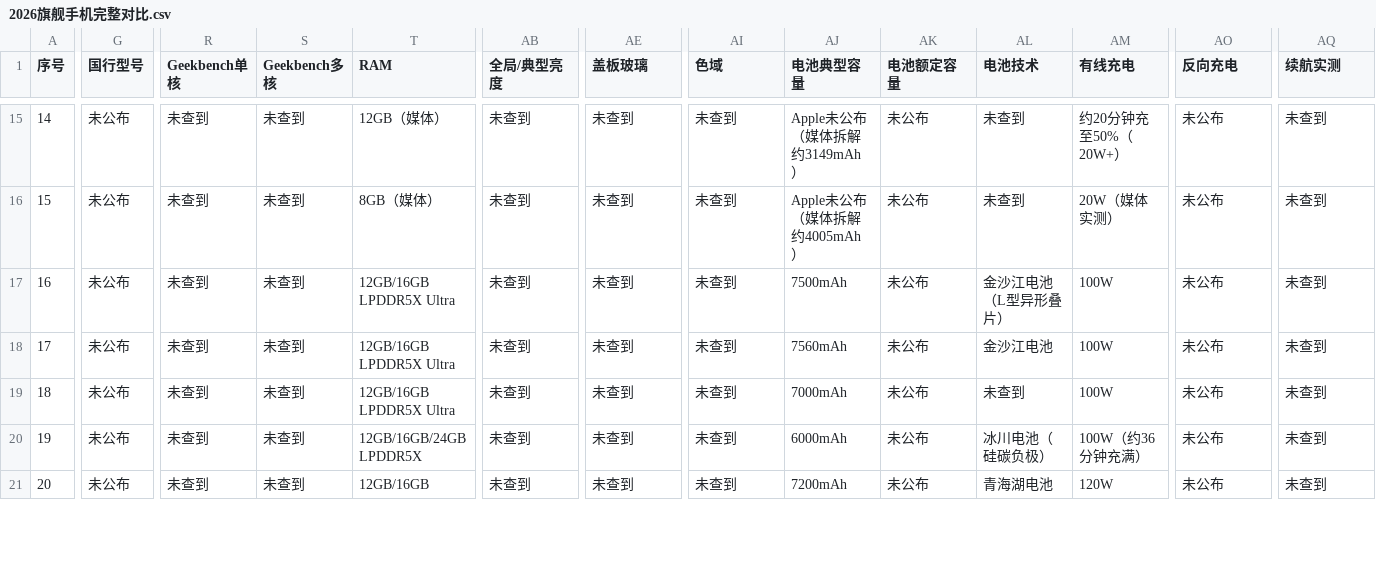
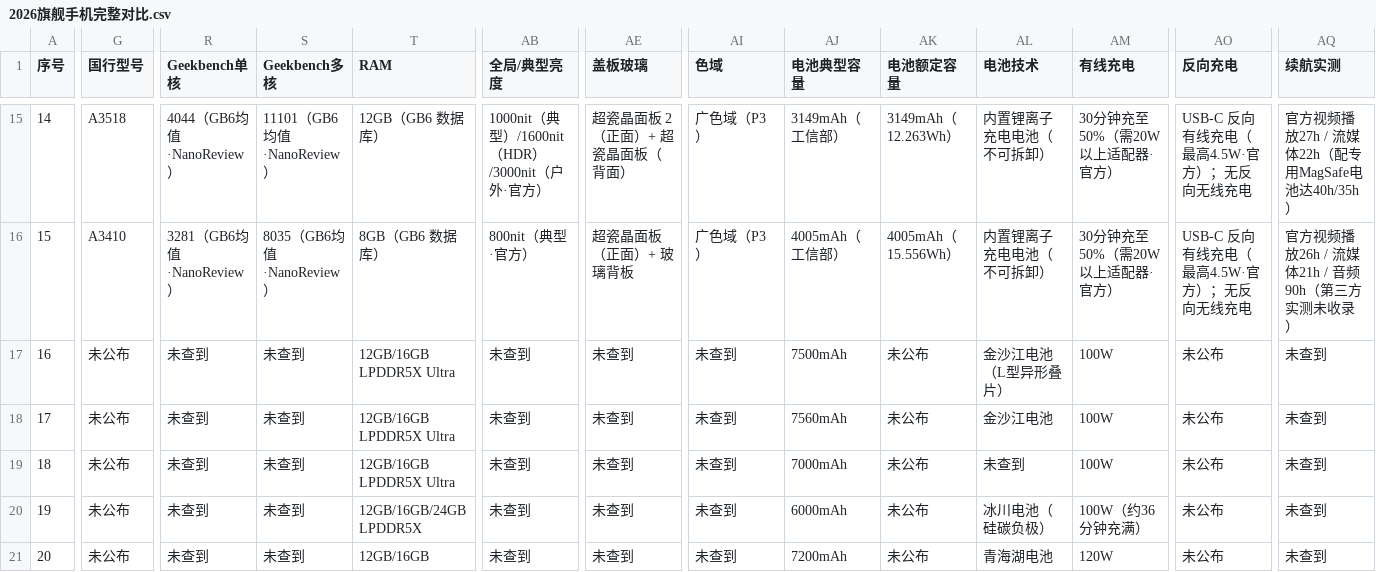
Before and after one commit to DOIT-Ben/phone-compare-2026, a CSV file: 2026旗舰手机完整对比.csv, drawn as a sheet; only a part is shown, gaps mark what is left out; the diff covers the shown part only; the diff names each change by its address in the sheet, - before the commit and + after, or states it on an @@ line.

Commit message:
data: 苹果9款补录真实电池容量与缺失参数（115处）——不再显示 Apple未公布
电池（果粉查询/工信部口径）：18PM 5391/5567mAh、17PM 4823/5088、17Pro 3988/4252、
18Pro 4056/4288、17 3692、Air 3149、16e/17e 4005、Duo 4883（双电芯 2962+1921）
RAM+GB6（NanoReview/Geekbench 数据库）：12GB/8GB 按机型，9 款全部有单核/多核
官方项（apple.com.cn 规格页，17Pro/16e 走 Wayback）：国行型号 A3521/A3518/A3410、
亮度 1000/1600/3000nit、超瓷晶 2、Air 单扬声器、P3 色域、4K杜比视界、官方视频续航
反向充电：USB-C 4.5W 反向有线（Apple 支持文档），无反向无线
制程/NPU/振动马达/影像芯片：按媒体口径与官方称呼补齐

```diff
--- a/2026旗舰手机完整对比.csv
+++ b/2026旗舰手机完整对比.csv
-G15 (国行型号): 未公布
+G15 (国行型号): A3518
-R15 (Geekbench单核): 未查到
+R15 (Geekbench单核): 4044（GB6均值·NanoReview）
-S15 (Geekbench多核): 未查到
+S15 (Geekbench多核): 11101（GB6均值·NanoReview）
-T15 (RAM): 12GB（媒体）
+T15 (RAM): 12GB（GB6 数据库）
-AB15 (全局/典型亮度): 未查到
+AB15 (全局/典型亮度): 1000nit（典型）/1600nit（HDR）/3000nit（户外·官方）
-AE15 (盖板玻璃): 未查到
+AE15 (盖板玻璃): 超瓷晶面板 2（正面）+ 超瓷晶面板（背面）
-AI15:AI16 (色域): 未查到
+AI15:AI16 (色域): 广色域（P3）
-AJ15 (电池典型容量): Apple未公布（媒体拆解约3149mAh）
+AJ15 (电池典型容量): 3149mAh（工信部）
-AK15 (电池额定容量): 未公布
+AK15 (电池额定容量): 3149mAh（12.263Wh）
-AL15:AL16 (电池技术): 未查到
+AL15:AL16 (电池技术): 内置锂离子充电电池（不可拆卸）
-AM15 (有线充电): 约20分钟充至50%（20W+）
+AM15 (有线充电): 30分钟充至50%（需20W以上适配器·官方）
-AO15:AO16 (反向充电): 未公布
+AO15:AO16 (反向充电): USB-C 反向有线充电（最高4.5W·官方）；无反向无线充电
-AQ15 (续航实测): 未查到
+AQ15 (续航实测): 官方视频播放27h / 流媒体22h（配专用MagSafe电池达40h/35h）
-G16 (国行型号): 未公布
+G16 (国行型号): A3410
-R16 (Geekbench单核): 未查到
+R16 (Geekbench单核): 3281（GB6均值·NanoReview）
-S16 (Geekbench多核): 未查到
+S16 (Geekbench多核): 8035（GB6均值·NanoReview）
-T16 (RAM): 8GB（媒体）
+T16 (RAM): 8GB（GB6 数据库）
-AB16 (全局/典型亮度): 未查到
+AB16 (全局/典型亮度): 800nit（典型·官方）
-AE16 (盖板玻璃): 未查到
+AE16 (盖板玻璃): 超瓷晶面板（正面）+ 玻璃背板
-AJ16 (电池典型容量): Apple未公布（媒体拆解约4005mAh）
+AJ16 (电池典型容量): 4005mAh（工信部）
-AK16 (电池额定容量): 未公布
+AK16 (电池额定容量): 4005mAh（15.556Wh）
-AM16 (有线充电): 20W（媒体实测）
+AM16 (有线充电): 30分钟充至50%（需20W以上适配器·官方）
-AQ16 (续航实测): 未查到
+AQ16 (续航实测): 官方视频播放26h / 流媒体21h / 音频90h（第三方实测未收录）
```
Also changed, not shown: 89 edited cells elsewhere in this file, 2 other files.
